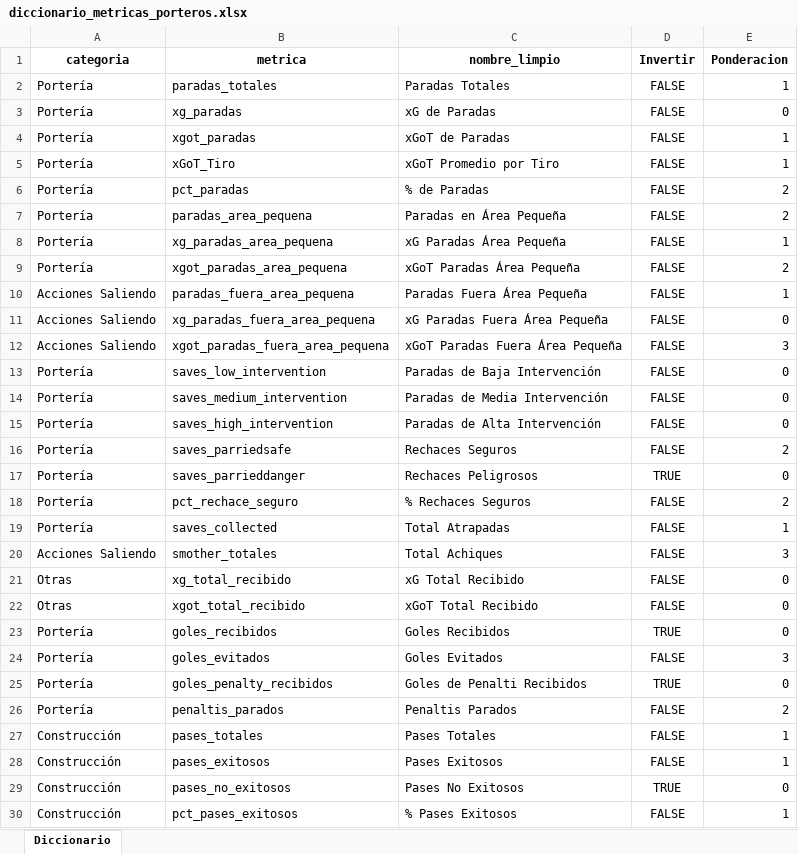
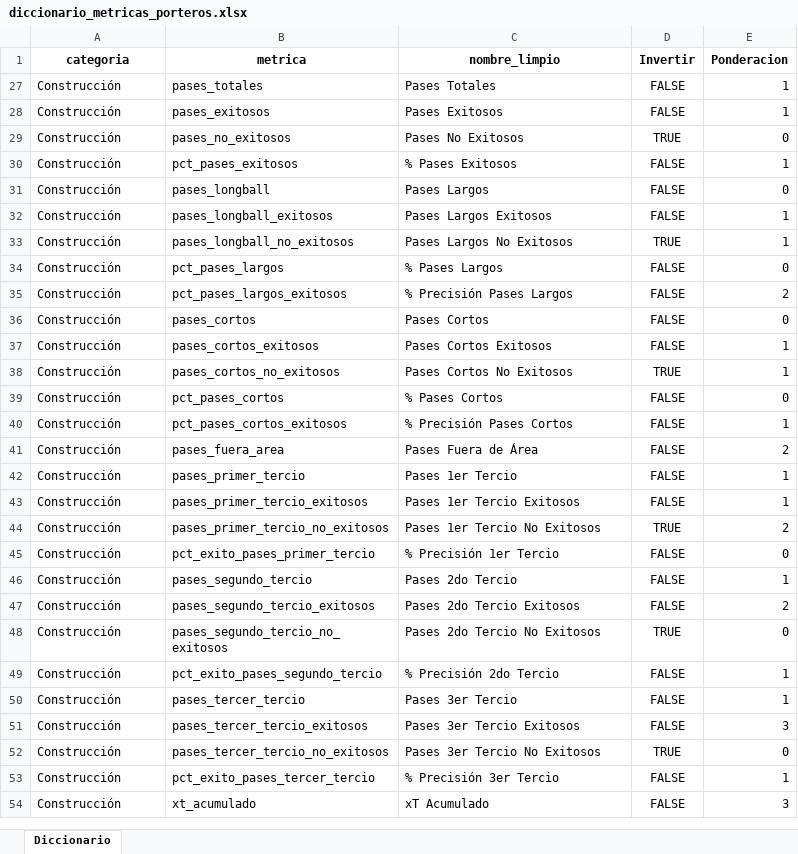
Before and after one commit to manuelpabloduran/streamlit_scouting_gk, an Excel workbook: diccionario_metricas_porteros.xlsx, sheet Diccionario, drawn as a sheet; only a part is shown; the shorter side is filled out with more unchanged rows; values as stored, in another font and other column widths than the file's, no borders; the diff covers the shown part only; the diff names each change by its address in the sheet, - before the commit and + after, or states it on an @@ line.

Commit message:
Ajustes al input diccionario

```diff
--- a/diccionario_metricas_porteros.xlsx (sheet Diccionario)
+++ b/diccionario_metricas_porteros.xlsx (sheet Diccionario)
@@ row 2 hidden: Portería | paradas_totales | Paradas Totales | FALSE | 1 @@
@@ row 3 hidden: Portería | xg_paradas | xG de Paradas | FALSE | 0 @@
@@ row 4 hidden: Portería | xgot_paradas | xGoT de Paradas | FALSE | 1 @@
@@ row 5 hidden: Portería | xGoT_Tiro | xGoT Promedio por Tiro | FALSE | 1 @@
@@ row 6 hidden: Portería | pct_paradas | % de Paradas | FALSE | 2 @@
@@ row 7 hidden: Portería | paradas_area_pequena | Paradas en Área Pequeña | FALSE | 2 @@
@@ row 8 hidden: Portería | xg_paradas_area_pequena | xG Paradas Área Pequeña | FALSE | 1 @@
@@ row 9 hidden: Portería | xgot_paradas_area_pequena | xGoT Paradas Área Pequeña | FALSE | 2 @@
@@ row 10 hidden: Acciones Saliendo | paradas_fuera_area_pequena | Paradas Fuera Área Pequeña | FALSE | 1 @@
@@ row 11 hidden: Acciones Saliendo | xg_paradas_fuera_area_pequena | xG Paradas Fuera Área Pequeña | FALSE | 0 @@
@@ row 12 hidden: Acciones Saliendo | xgot_paradas_fuera_area_pequena | xGoT Paradas Fuera Área Pequeña | FALSE | 3 @@
@@ row 13 hidden: Portería | saves_low_intervention | Paradas de Baja Intervención | FALSE | 0 @@
@@ row 14 hidden: Portería | saves_medium_intervention | Paradas de Media Intervención | FALSE | 0 @@
@@ row 15 hidden: Portería | saves_high_intervention | Paradas de Alta Intervención | FALSE | 0 @@
@@ row 16 hidden: Portería | saves_parriedsafe | Rechaces Seguros | FALSE | 2 @@
@@ row 17 hidden: Portería | saves_parrieddanger | Rechaces Peligrosos | TRUE | 0 @@
@@ row 18 hidden: Portería | pct_rechace_seguro | % Rechaces Seguros | FALSE | 2 @@
@@ row 19 hidden: Portería | saves_collected | Total Atrapadas | FALSE | 1 @@
@@ row 20 hidden: Acciones Saliendo | smother_totales | Total Achiques | FALSE | 3 @@
@@ row 21 hidden: Otras | xg_total_recibido | xG Total Recibido | FALSE | 0 @@
@@ row 22 hidden: Otras | xgot_total_recibido | xGoT Total Recibido | FALSE | 0 @@
@@ row 23 hidden: Portería | goles_recibidos | Goles Recibidos | TRUE | 0 @@
@@ row 24 hidden: Portería | goles_evitados | Goles Evitados | FALSE | 3 @@
@@ row 25 hidden: Portería | goles_penalty_recibidos | Goles de Penalti Recibidos | TRUE | 0 @@
@@ row 26 hidden: Portería | penaltis_parados | Penaltis Parados | FALSE | 2 @@
```
Also changed, not shown: 11 hidden or unhidden rows and 10 edited cells elsewhere in this sheet, 1 other file.
